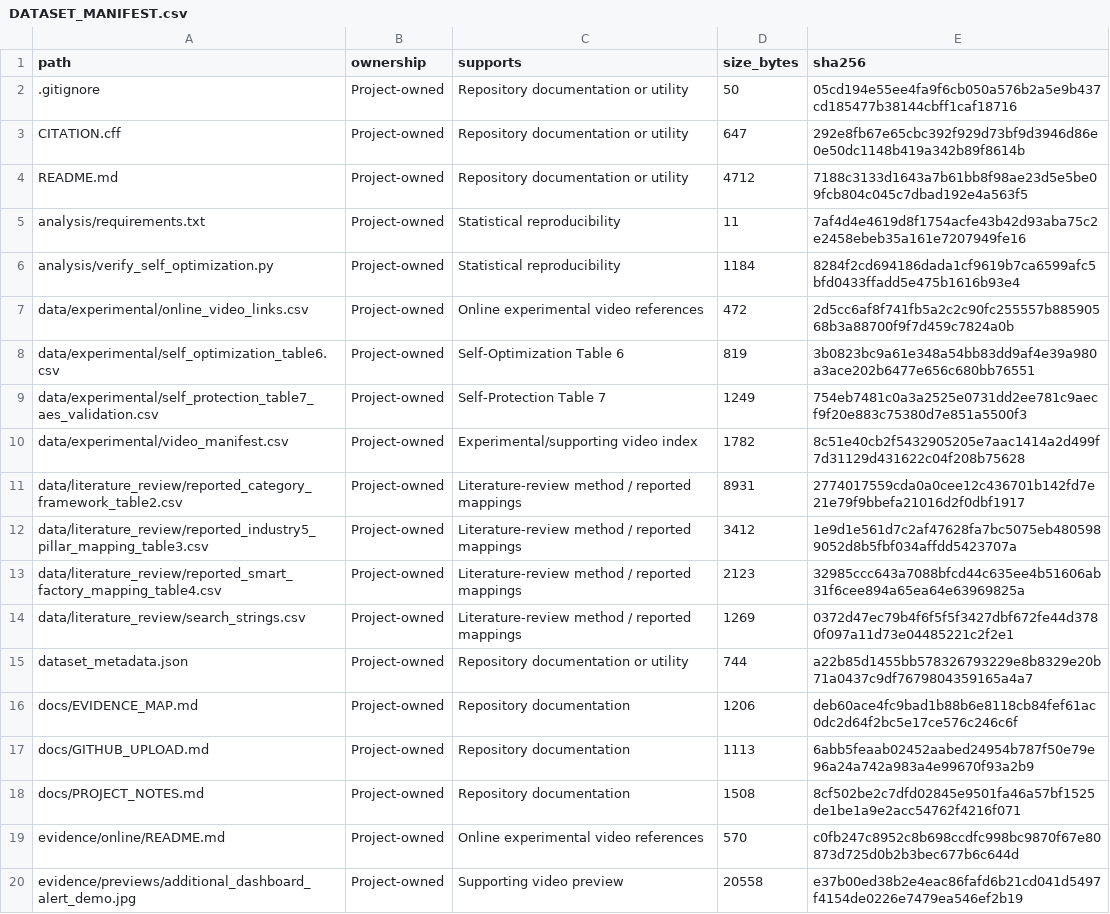
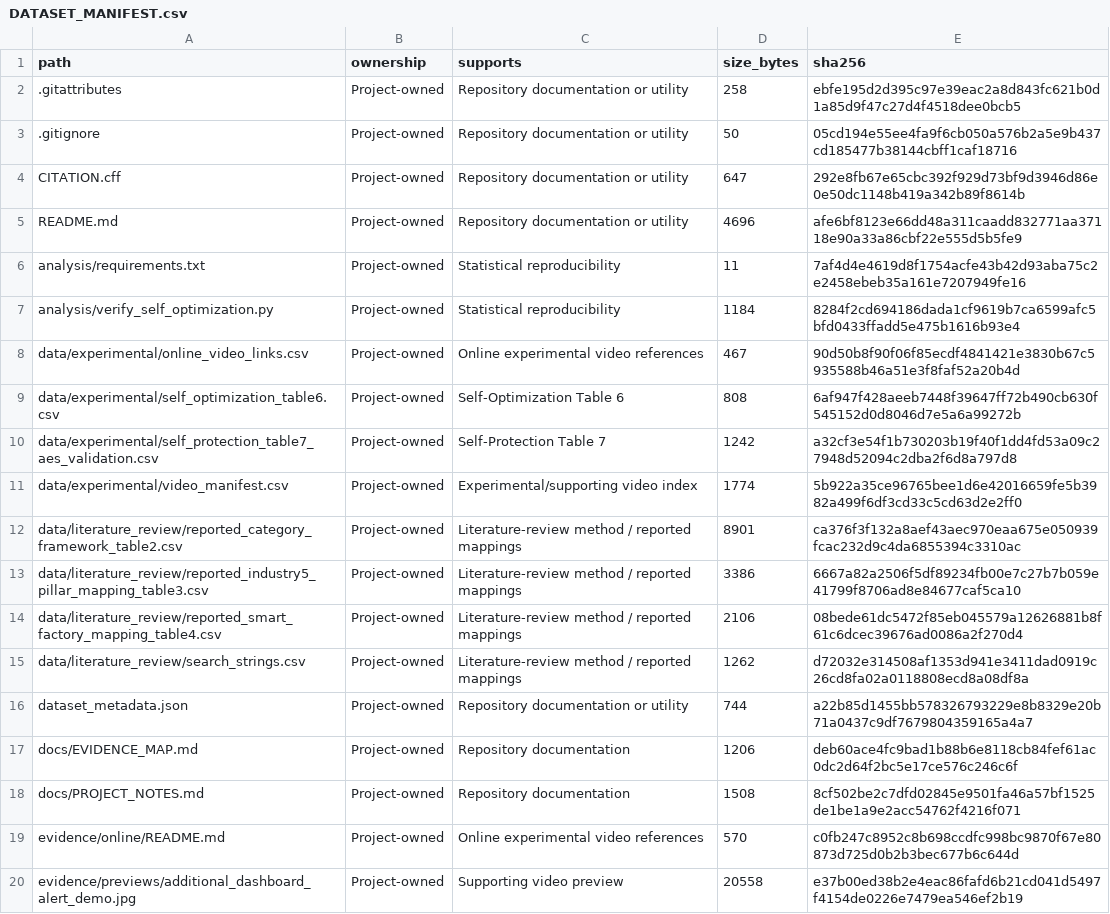
Before and after one commit to JuanDanielMX/Autonomic-Lift-Truck-MAPE-K-Dataset, a CSV file: DATASET_MANIFEST.csv, drawn as a sheet; only a part is shown.

Commit message:
Finalize repository integrity and publication metadata

```diff
--- a/DATASET_MANIFEST.csv
+++ b/DATASET_MANIFEST.csv
@@ -1,18 +1,18 @@
 "path","ownership","supports","size_bytes","sha256"
+".gitattributes","Project-owned","Repository documentation or utility","258","ebfe195d2d395c97e39eac2a8d843fc621b0d1a85d9f47c27d4f4518dee0bcb5"
 ".gitignore","Project-owned","Repository documentation or utility","50","05cd194e55ee4fa9f6cb050a576b2a5e9b437cd185477b38144cbff1caf18716"
 "CITATION.cff","Project-owned","Repository documentation or utility","647","292e8fb67e65cbc392f929d73bf9d3946d86e0e50dc1148b419a342b89f8614b"
-"README.md","Project-owned","Repository documentation or utility","4712","7188c3133d1643a7b61bb8f98ae23d5e5be09fcb804c045c7dbad192e4a563f5"
+"README.md","Project-owned","Repository documentation or utility","4696","afe6bf8123e66dd48a311caadd832771aa37118e90a33a86cbf22e555d5b5fe9"
 "analysis/requirements.txt","Project-owned","Statistical reproducibility","11","7af4d4e4619d8f1754acfe43b42d93aba75c2e2458ebeb35a161e7207949fe16"
 "analysis/verify_self_optimization.py","Project-owned","Statistical reproducibility","1184","8284f2cd694186dada1cf9619b7ca6599afc5bfd0433ffadd5e475b1616b93e4"
-"data/experimental/online_video_links.csv","Project-owned","Online experimental video references","472","2d5cc6af8f741fb5a2c2c90fc255557b88590568b3a88700f9f7d459c7824a0b"
-"data/experimental/self_optimization_table6.csv","Project-owned","Self-Optimization Table 6","819","3b0823bc9a61e348a54bb83dd9af4e39a980a3ace202b6477e656c680bb76551"
-"data/experimental/self_protection_table7_aes_validation.csv","Project-owned","Self-Protection Table 7","1249","754eb7481c0a3a2525e0731dd2ee781c9aecf9f20e883c75380d7e851a5500f3"
-"data/experimental/video_manifest.csv","Project-owned","Experimental/supporting video index","1782","8c51e40cb2f5432905205e7aac1414a2d499f7d31129d431622c04f208b75628"
-"data/literature_review/reported_category_framework_table2.csv","Project-owned","Literature-review method / reported mappings","8931","2774017559cda0a0cee12c436701b142fd7e21e79f9bbefa21016d2f0dbf1917"
-"data/literature_review/reported_industry5_pillar_mapping_table3.csv","Project-owned","Literature-review method / reported mappings","3412","1e9d1e561d7c2af47628fa7bc5075eb4805989052d8b5fbf034affdd5423707a"
-"data/literature_review/reported_smart_factory_mapping_table4.csv","Project-owned","Literature-review method / reported mappings","2123","32985ccc643a7088bfcd44c635ee4b51606ab31f6cee894a65ea64e63969825a"
-"data/literature_review/search_strings.csv","Project-owned","Literature-review method / reported mappings","1269","0372d47ec79b4f6f5f5f3427dbf672fe44d3780f097a11d73e04485221c2f2e1"
+"data/experimental/online_video_links.csv","Project-owned","Online experimental video references","467","90d50b8f90f06f85ecdf4841421e3830b67c5935588b46a51e3f8faf52a20b4d"
+"data/experimental/self_optimization_table6.csv","Project-owned","Self-Optimization Table 6","808","6af947f428aeeb7448f39647ff72b490cb630f545152d0d8046d7e5a6a99272b"
+"data/experimental/self_protection_table7_aes_validation.csv","Project-owned","Self-Protection Table 7","1242","a32cf3e54f1b730203b19f40f1dd4fd53a09c27948d52094c2dba2f6d8a797d8"
+"data/experimental/video_manifest.csv","Project-owned","Experimental/supporting video index","1774","5b922a35ce96765bee1d6e42016659fe5b3982a499f6df3cd33c5cd63d2e2ff0"
+"data/literature_review/reported_category_framework_table2.csv","Project-owned","Literature-review method / reported mappings","8901","ca376f3f132a8aef43aec970eaa675e050939fcac232d9c4da6855394c3310ac"
+"data/literature_review/reported_industry5_pillar_mapping_table3.csv","Project-owned","Literature-review method / reported mappings","3386","6667a82a2506f5df89234fb00e7c27b7b059e41799f8706ad8e84677caf5ca10"
+"data/literature_review/reported_smart_factory_mapping_table4.csv","Project-owned","Literature-review method / reported mappings","2106","08bede61dc5472f85eb045579a12626881b8f61c6dcec39676ad0086a2f270d4"
+"data/literature_review/search_strings.csv","Project-owned","Literature-review method / reported mappings","1262","d72032e314508af1353d941e3411dad0919c26cd8fa02a0118808ecd8a08df8a"
 "dataset_metadata.json","Project-owned","Repository documentation or utility","744","a22b85d1455bb578326793229e8b8329e20b71a0437c9df7679804359165a4a7"
 "docs/EVIDENCE_MAP.md","Project-owned","Repository documentation","1206","deb60ace4fc9bad1b88b6e8118cb84fef61ac0dc2d64f2bc5e17ce576c246c6f"
-"docs/GITHUB_UPLOAD.md","Project-owned","Repository documentation","1113","6abb5feaab02452aabed24954b787f50e79e96a24a742a983a4e99670f93a2b9"
 "docs/PROJECT_NOTES.md","Project-owned","Repository documentation","1508","8cf502be2c7dfd02845e9501fa46a57bf1525de1be1a9e2acc54762f4216f071"
```
Also changed, not shown: 4 other files.
